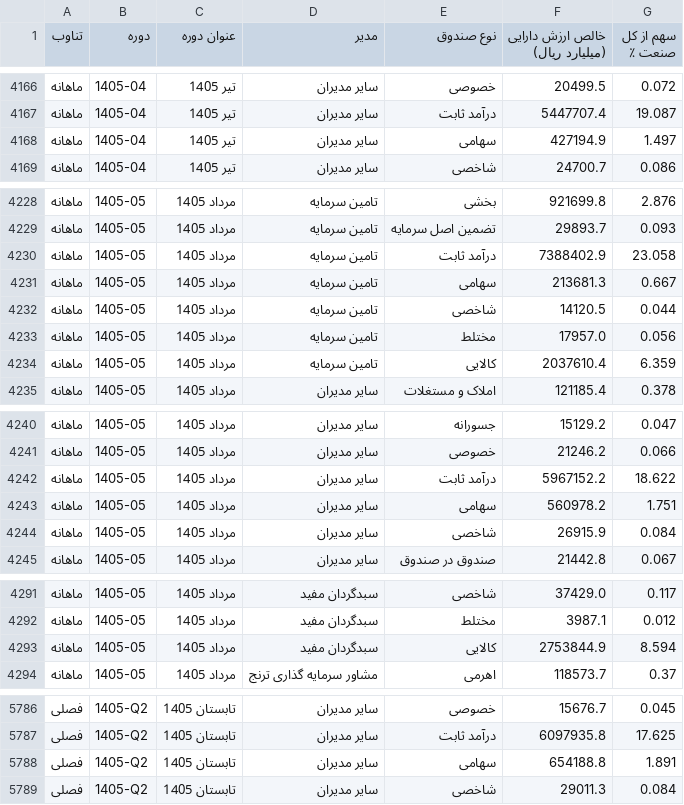
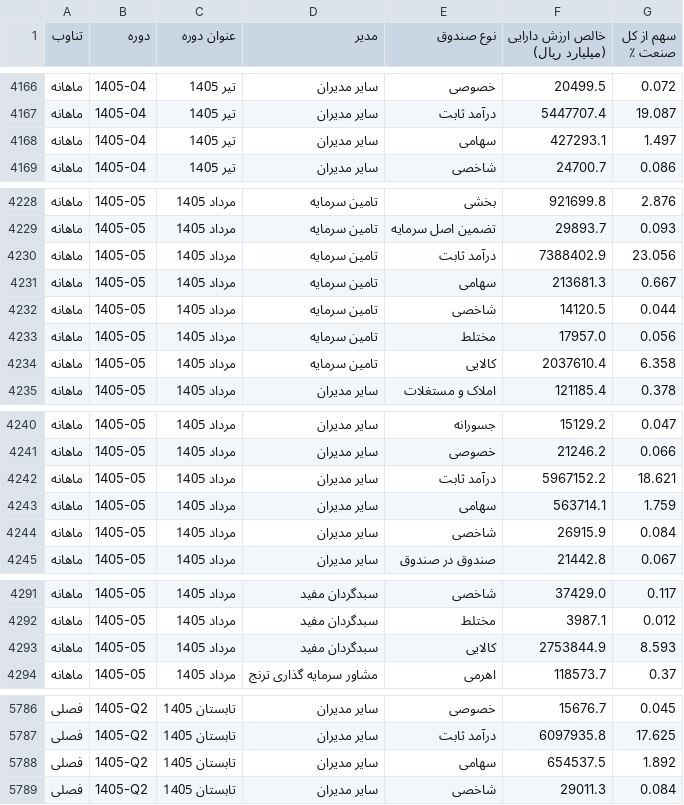
Before and after one commit to gh-azad/fund-market-report, a CSV file: history.csv, drawn as a sheet; only a part is shown, gaps mark what is left out; the diff covers the shown part only.

```diff
--- a/history.csv
+++ b/history.csv
@@ -4167,3 +4167,3 @@
 ماهانه,1405-04,تیر 1405,سایر مدیران,درآمد ثابت,5447707.4,19.087
-ماهانه,1405-04,تیر 1405,سایر مدیران,سهامی,427194.9,1.497
+ماهانه,1405-04,تیر 1405,سایر مدیران,سهامی,427293.1,1.497
 ماهانه,1405-04,تیر 1405,سایر مدیران,شاخصی,24700.7,0.086
@@ -4229,3 +4229,3 @@
 ماهانه,1405-05,مرداد 1405,تامین سرمایه,تضمین اصل سرمایه,29893.7,0.093
-ماهانه,1405-05,مرداد 1405,تامین سرمایه,درآمد ثابت,7388402.9,23.058
+ماهانه,1405-05,مرداد 1405,تامین سرمایه,درآمد ثابت,7388402.9,23.056
 ماهانه,1405-05,مرداد 1405,تامین سرمایه,سهامی,213681.3,0.667
@@ -4233,3 +4233,3 @@
 ماهانه,1405-05,مرداد 1405,تامین سرمایه,مختلط,17957.0,0.056
-ماهانه,1405-05,مرداد 1405,تامین سرمایه,کالایی,2037610.4,6.359
+ماهانه,1405-05,مرداد 1405,تامین سرمایه,کالایی,2037610.4,6.358
 ماهانه,1405-05,مرداد 1405,سایر مدیران,املاک و مستغلات,121185.4,0.378
@@ -4241,4 +4241,4 @@
 ماهانه,1405-05,مرداد 1405,سایر مدیران,خصوصی,21246.2,0.066
-ماهانه,1405-05,مرداد 1405,سایر مدیران,درآمد ثابت,5967152.2,18.622
-ماهانه,1405-05,مرداد 1405,سایر مدیران,سهامی,560978.2,1.751
+ماهانه,1405-05,مرداد 1405,سایر مدیران,درآمد ثابت,5967152.2,18.621
+ماهانه,1405-05,مرداد 1405,سایر مدیران,سهامی,563714.1,1.759
 ماهانه,1405-05,مرداد 1405,سایر مدیران,شاخصی,26915.9,0.084
@@ -4292,3 +4292,3 @@
 ماهانه,1405-05,مرداد 1405,سبدگردان مفید,مختلط,3987.1,0.012
-ماهانه,1405-05,مرداد 1405,سبدگردان مفید,کالایی,2753844.9,8.594
+ماهانه,1405-05,مرداد 1405,سبدگردان مفید,کالایی,2753844.9,8.593
 ماهانه,1405-05,مرداد 1405,مشاور سرمایه گذاری ترنج,اهرمی,118573.7,0.37
@@ -5787,3 +5787,3 @@
 فصلی,1405-Q2,تابستان 1405,سایر مدیران,درآمد ثابت,6097935.8,17.625
-فصلی,1405-Q2,تابستان 1405,سایر مدیران,سهامی,654188.8,1.891
+فصلی,1405-Q2,تابستان 1405,سایر مدیران,سهامی,654537.5,1.892
 فصلی,1405-Q2,تابستان 1405,سایر مدیران,شاخصی,29011.3,0.084
```
Also changed, not shown: 1 edited cell elsewhere in this file, history_monthly.csv, history_quarterly.csv, 1 other file.
